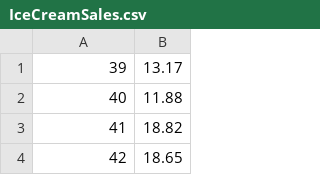
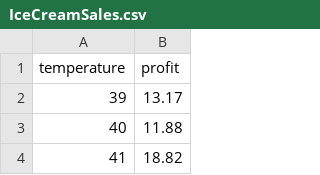
Before and after one commit to ashvin-parmar/mlfw-course, a CSV file: ml-framework/testcases/IceCreamSales.csv, drawn as a sheet; only a part is shown; the shorter side is filled out with more unchanged rows.

```diff
--- a/ml-framework/testcases/IceCreamSales.csv
+++ b/ml-framework/testcases/IceCreamSales.csv
@@ -1 +1,2 @@
+temperature,profit
 39,13.17
```
Also changed, not shown: 3 other files.
